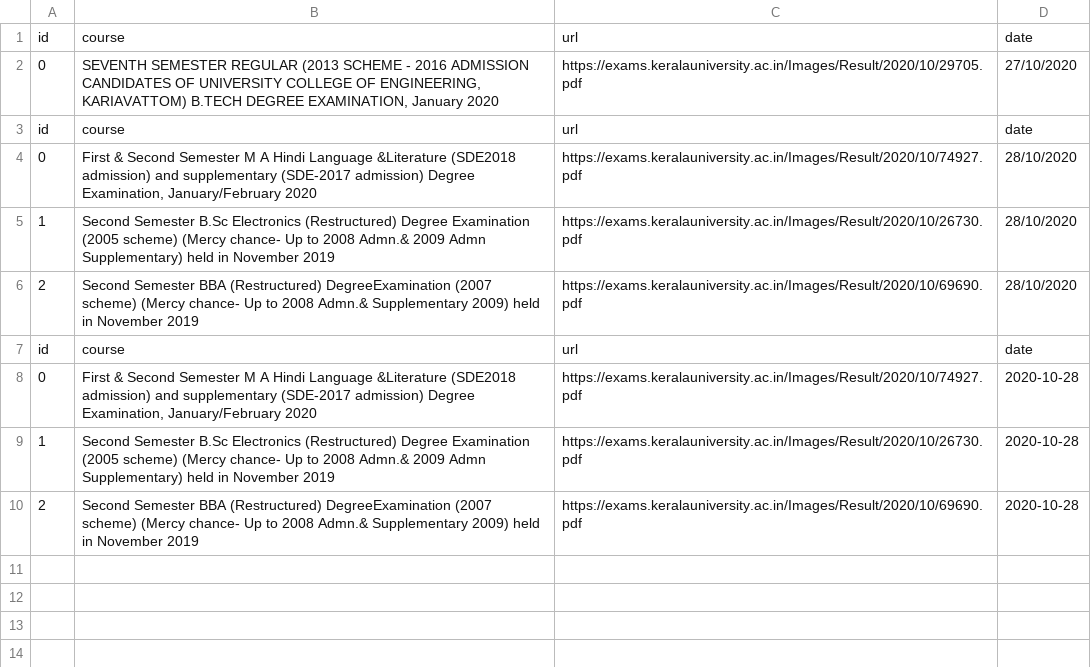
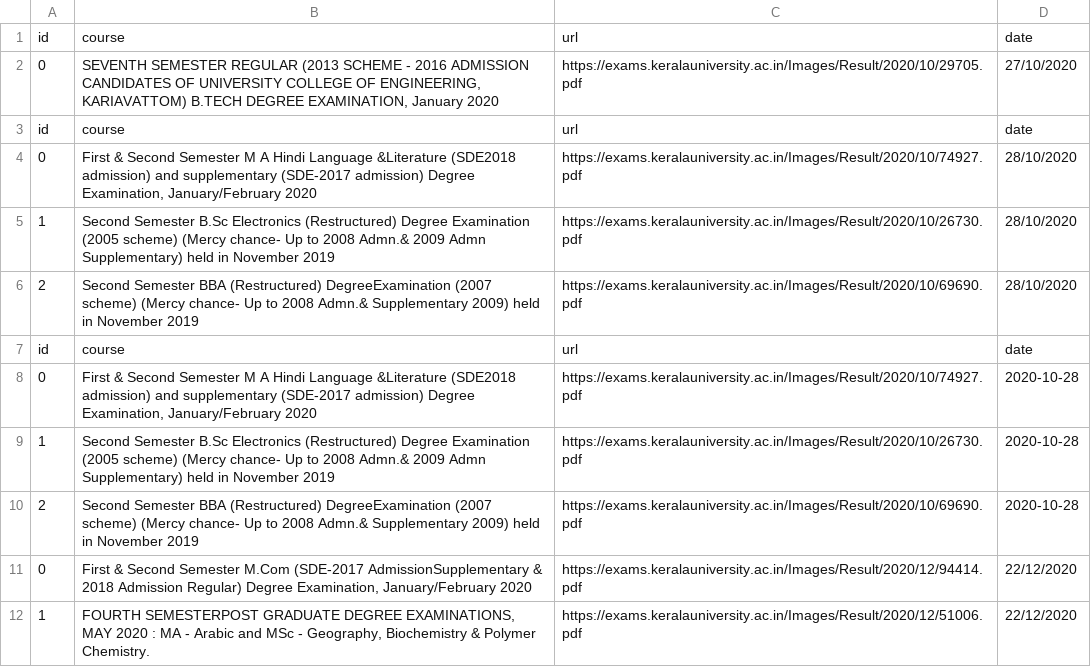
Before and after one commit to d0ct0rstrange/kubot, a CSV file: results.csv, drawn as a sheet; the diff names each change by its address in the sheet, - before the commit and + after, or states it on an @@ line.

```diff
--- a/results.csv
+++ b/results.csv
+row 11: 0 | First & Second Semester M.Com (SDE-2017 AdmissionSupplementary & 2018 Admission Regular) Degree Examination, January/February 2020 | https://exams.keralauniversity.ac.in/Images/Result/2020/12/94414.pdf | 22/12/2020
+row 12: 1 | FOURTH SEMESTERPOST GRADUATE DEGREE EXAMINATIONS, MAY 2020 : MA - Arabic and MSc - Geography, Biochemistry & Polymer Chemistry. | https://exams.keralauniversity.ac.in/Images/Result/2020/12/51006.pdf | 22/12/2020
```
Also changed, not shown: 9 other files.
